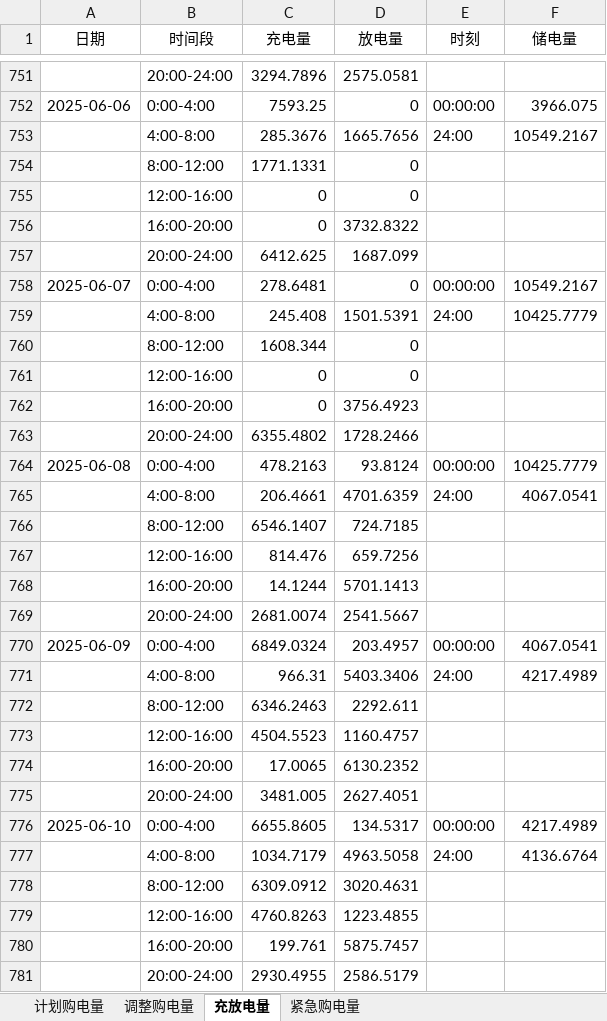
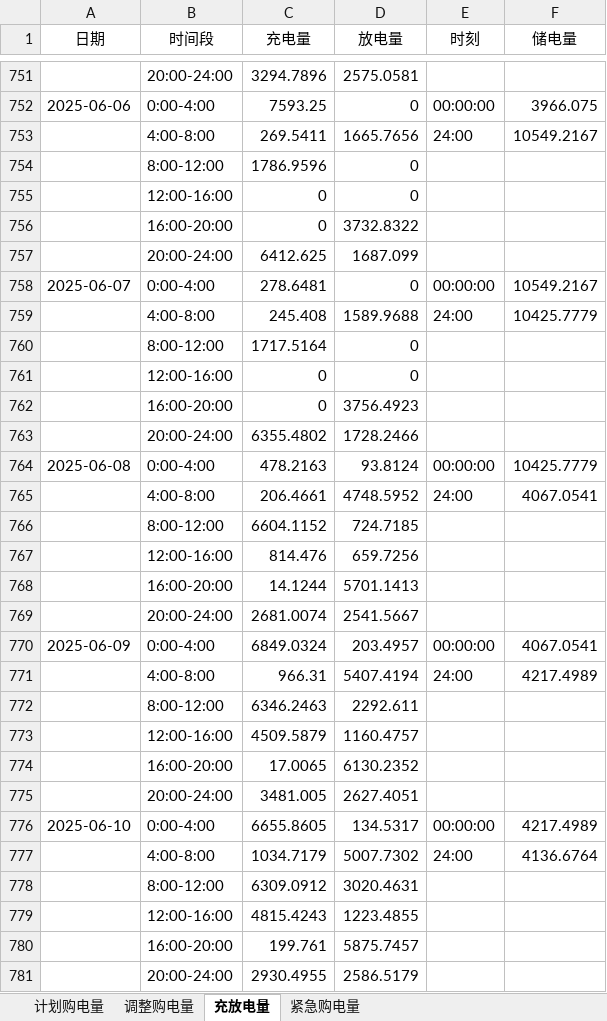
Before and after one commit to runakogitss/CUMCM-10thSeptember, an Excel workbook: results/result3.xlsx, sheet 充放电量, drawn as a sheet; only a part is shown, gaps mark what is left out; values as stored, in another font and other column widths than the file's, no borders; the diff covers the shown part only; the diff names each change by its address in the sheet, - before the commit and + after, or states it on an @@ line.

```diff
--- a/results/result3.xlsx (sheet 充放电量)
+++ b/results/result3.xlsx (sheet 充放电量)
-C753 (充电量): 285.3676
+C753 (充电量): 269.5411
-C754 (充电量): 1771.1331
+C754 (充电量): 1786.9596
-D759 (放电量): 1501.5391
+D759 (放电量): 1589.9688
-C760 (充电量): 1608.344
+C760 (充电量): 1717.5164
-D765 (放电量): 4701.6359
+D765 (放电量): 4748.5952
-C766 (充电量): 6546.1407
+C766 (充电量): 6604.1152
-D771 (放电量): 5403.3406
+D771 (放电量): 5407.4194
-C773 (充电量): 4504.5523
+C773 (充电量): 4509.5879
-D777 (放电量): 4963.5058
+D777 (放电量): 5007.7302
-C779 (充电量): 4760.8263
+C779 (充电量): 4815.4243
```
Also changed, not shown: 32 added rows, 32 removed rows and 424 edited cells elsewhere in this sheet, sheet 调整购电量, sheet 紧急购电量, sheet 计划购电量, results/Q2_optimized.xlsx, results/q4_sensitivity.xlsx, 26 other files.
